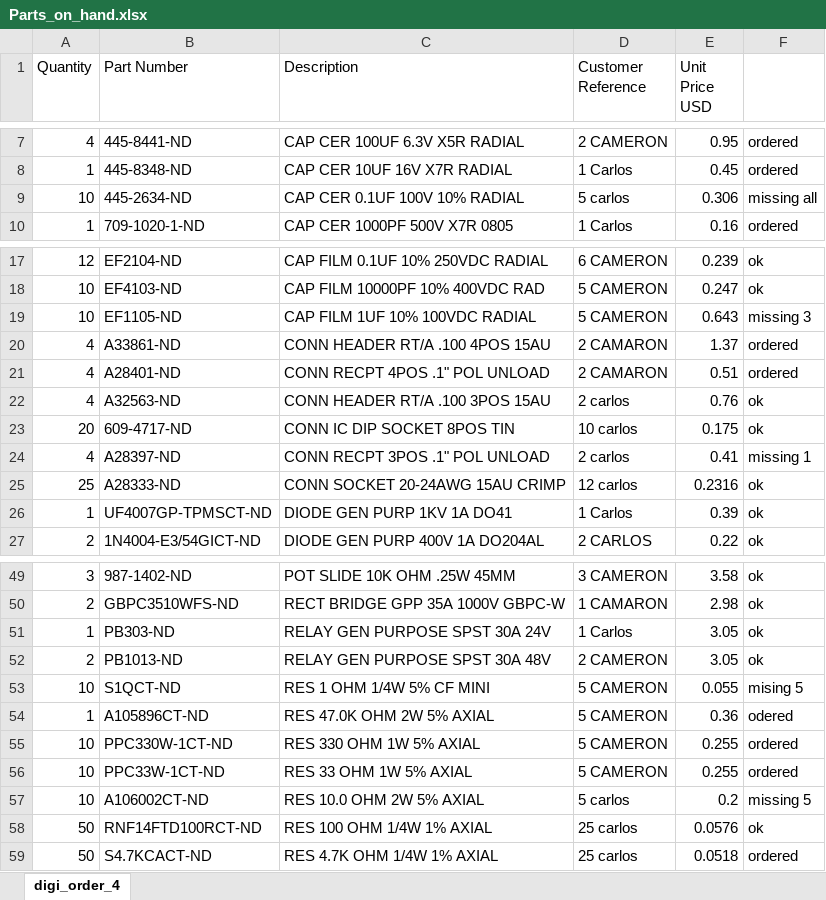
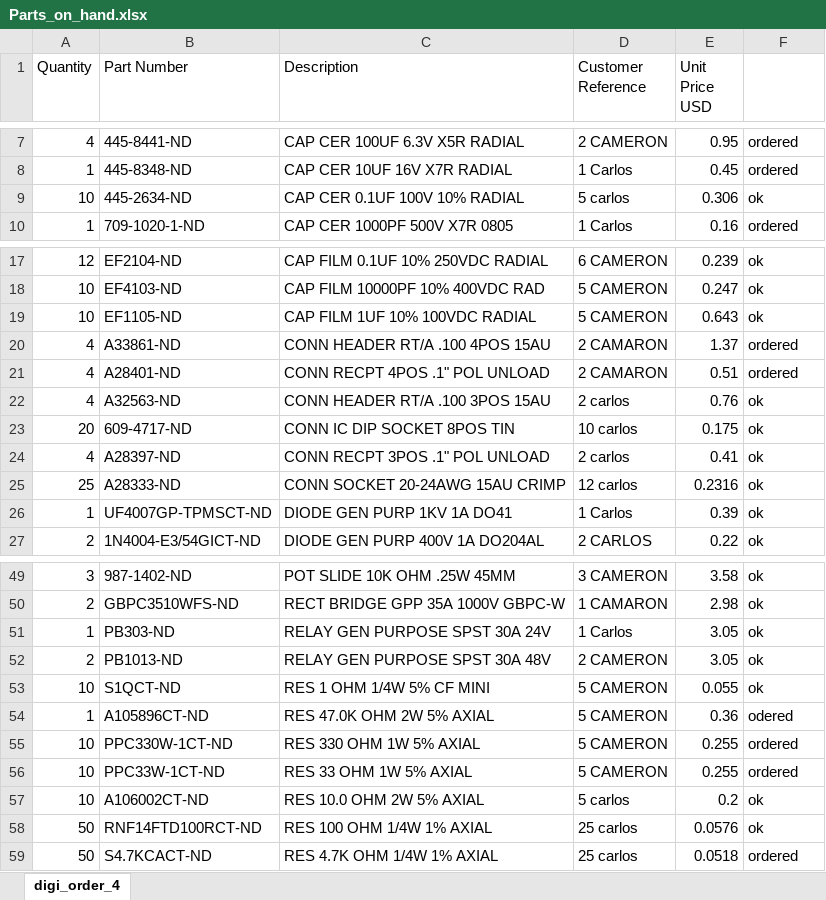
Before and after one commit to ctribe/HiFiAudio, an Excel workbook: invoices/Parts_on_hand.xlsx, sheet digi_order_4, drawn as a sheet; only a part is shown, gaps mark what is left out; values as stored, in another font and other column widths than the file's, no borders; the diff names each change by its address in the sheet, - before the commit and + after, or states it on an @@ line.

```diff
--- a/invoices/Parts_on_hand.xlsx (sheet digi_order_4)
+++ b/invoices/Parts_on_hand.xlsx (sheet digi_order_4)
-F9: missing all
+F9: ok
-F19: missing 3
+F19: ok
-F24: missing 1
+F24: ok
-F53: mising 5
+F53: ok
-F57: missing 5
+F57: ok
```
Also changed, not shown: 21 other files.
